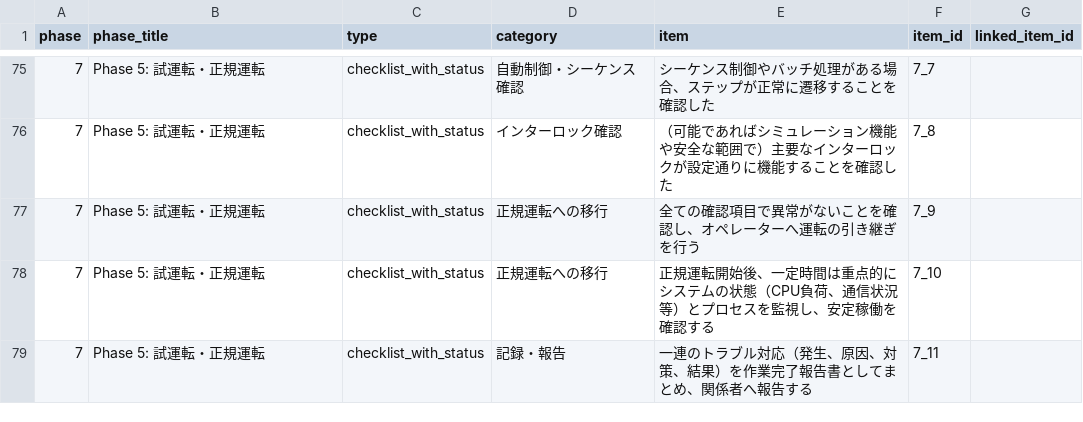
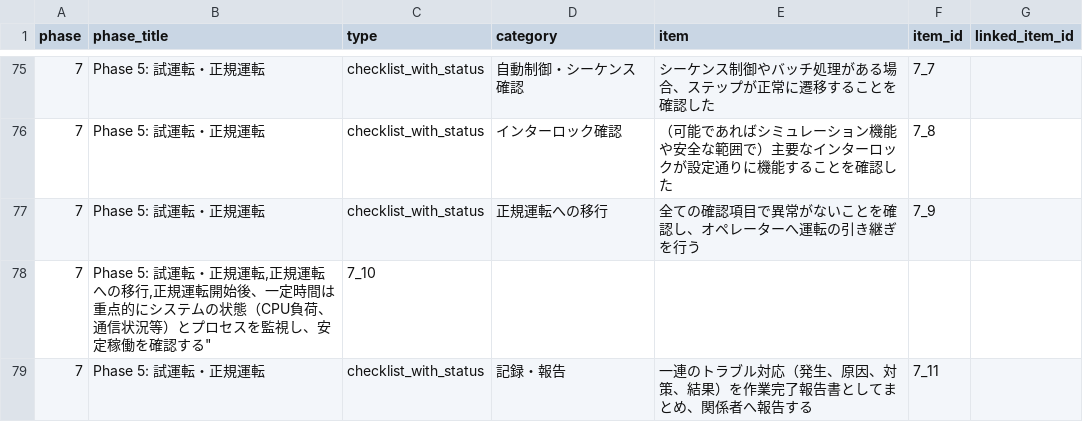
Before and after one commit to kazuhiko2011-ctrl/sanyo-nagoya-maintenance, a CSV file: DCS_Checklist.csv, drawn as a sheet; only a part is shown, gaps mark what is left out; removed rows and columns are numbered as before the commit, all else as after; the diff names each change by its address in the sheet, - before the commit and + after, or states it on an @@ line.

```diff
--- a/DCS_Checklist.csv
+++ b/DCS_Checklist.csv
-row 78: 7 | Phase 5: 試運転・正規運転 | checklist_with_status | 正規運転への移行 | 正規運転開始後、一定時間は重点的にシステムの状態（CPU負荷、通信状況等）とプロセスを監視し、安定稼働を確認する | 7_10
+row 78: 7 | Phase 5: 試運転・正規運転,正規運転への移行,正規運転開始後、一定時間は重点的にシステムの状態（CPU負荷、通信状況等）とプロセスを監視し、安定稼働を確認する" | 7_10
```
Also changed, not shown: Hugle_Pump_Checklist.csv, canned_pump_checklist.csv, 3 other files.
